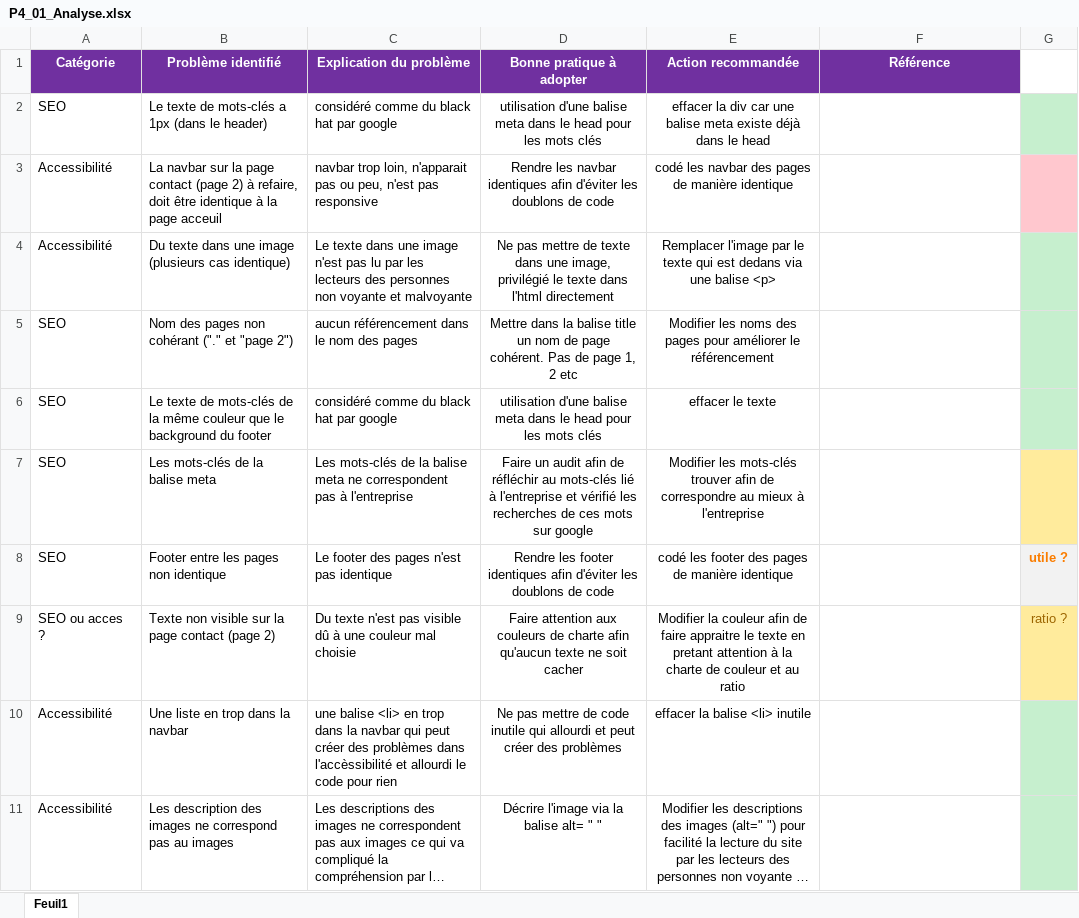
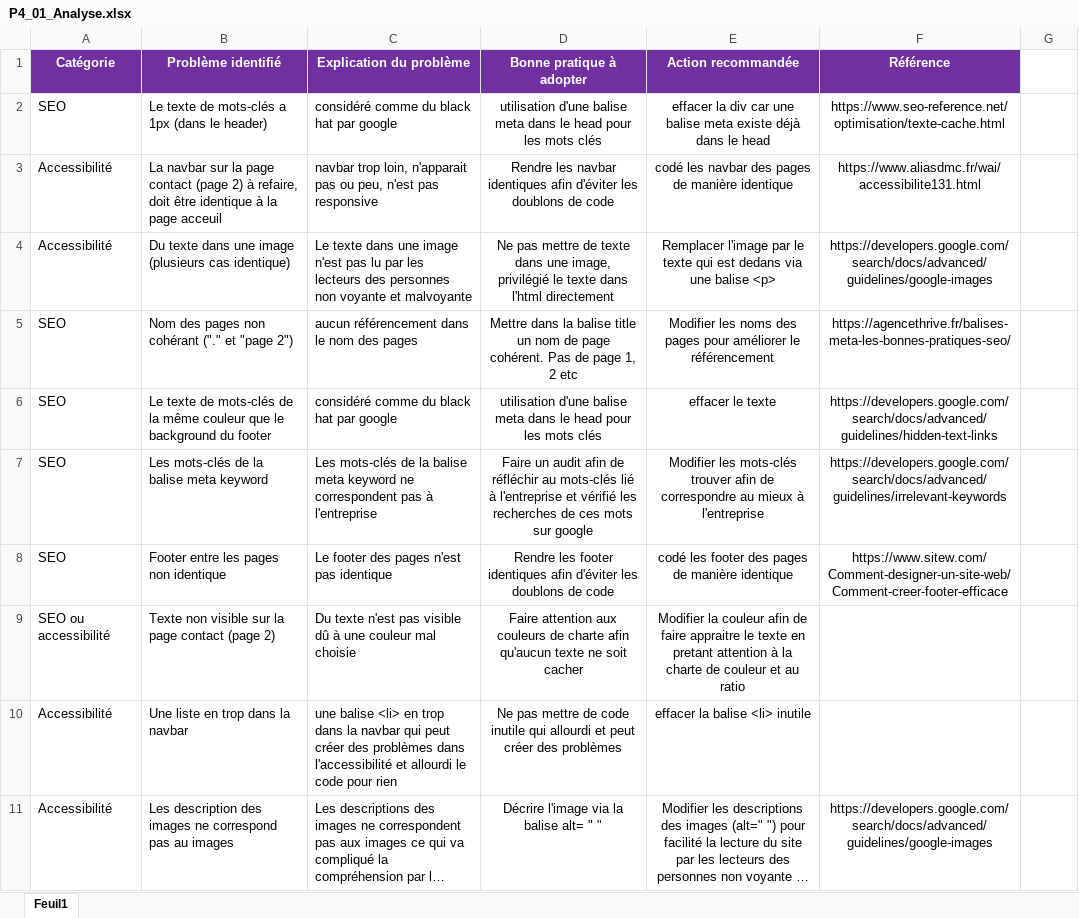
Before and after one commit to Mathieu-Z/MathieuChardonnet_4_24092021, an Excel workbook: P4_01_Analyse.xlsx, sheet Feuil1, drawn as a sheet; only a part is shown; long unchanged cells end in …; values as stored, in another font and other column widths than the file's, no borders; the diff covers the shown part only; the diff names each change by its address in the sheet, - before the commit and + after, or states it on an @@ line.

```diff
--- a/P4_01_Analyse.xlsx (sheet Feuil1)
+++ b/P4_01_Analyse.xlsx (sheet Feuil1)
-F2 (Référence): (empty)
+F2 (Référence): https://www.seo-reference.net/optimisation/texte-cache.html
-G2 fill: #C6EFCE
+G2 fill: none
-F3 (Référence): (empty)
+F3 (Référence): https://www.aliasdmc.fr/wai/accessibilite131.html
-G3 fill: #FFC7CE
+G3 fill: none
-F4 (Référence): (empty)
+F4 (Référence): https://developers.google.com/search/docs/advanced/guidelines/google-images
-G4:G6 fill: #C6EFCE
+G4:G6 fill: none
-F5 (Référence): (empty)
+F5 (Référence): https://agencethrive.fr/balises-meta-les-bonnes-pratiques-seo/
-F6 (Référence): (empty)
+F6 (Référence): https://developers.google.com/search/docs/advanced/guidelines/hidden-text-links
-B7 (Problème identifié): Les mots-clés de la balise meta
+B7 (Problème identifié): Les mots-clés de la balise meta keyword
-C7 (Explication du problème): …balise meta ne correspondent…
+C7 (Explication du problème): …balise meta keyword ne correspondent…
-F7 (Référence): (empty)
+F7 (Référence): https://developers.google.com/search/docs/advanced/guidelines/irrelevant-keywords
-G7 fill: #FFEB9C
+G7 fill: none
-F8 (Référence): (empty)
+F8 (Référence): https://www.sitew.com/Comment-designer-un-site-web/Comment-creer-footer-efficace
-G8: utile ?
+G8: (empty)
-G8 fill: #F2F2F2
+G8 fill: none
-A9 (Catégorie): SEO ou acces ?
+A9 (Catégorie): SEO ou accessibilité
-G9: ratio ?
+G9: (empty)
-G9 fill: #FFEB9C
+G9 fill: none
-C10 (Explication du problème): …problèmes dans l'accèssibilité et allourdi…
+C10 (Explication du problème): …problèmes dans l'accessibilité et allourdi…
-G10:G11 fill: #C6EFCE
+G10:G11 fill: none
-F11 (Référence): (empty)
+F11 (Référence): https://developers.google.com/search/docs/advanced/guidelines/google-images
```
Also changed, not shown: 5 removed rows, 15 edited cells and cell formats elsewhere in this sheet, 4 other files.
